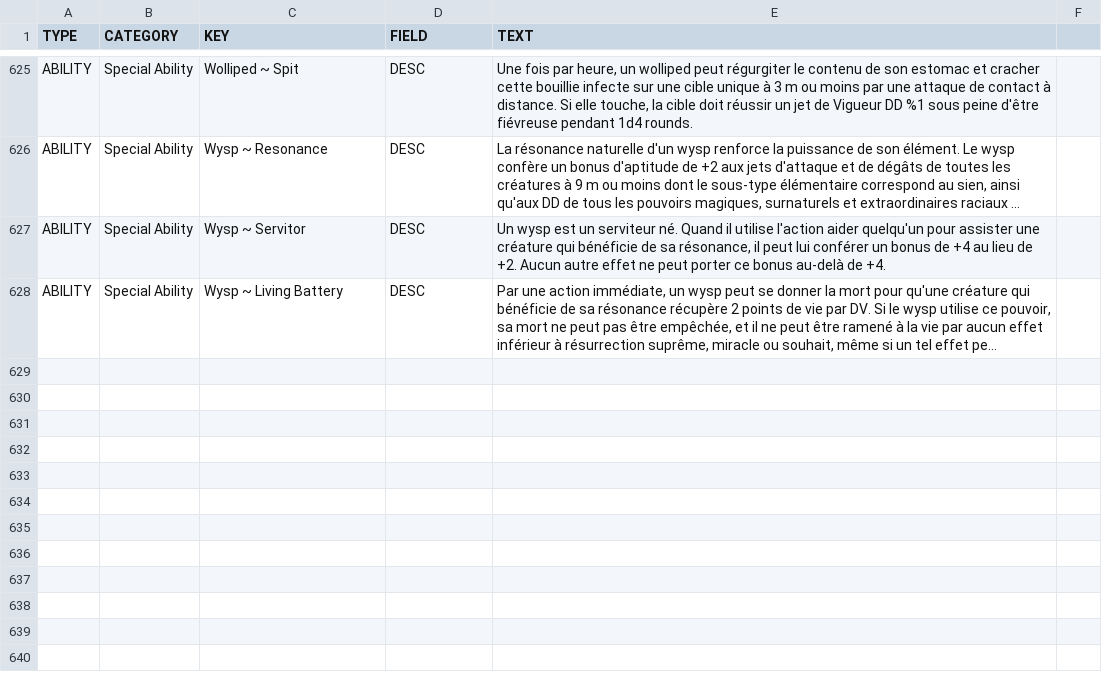
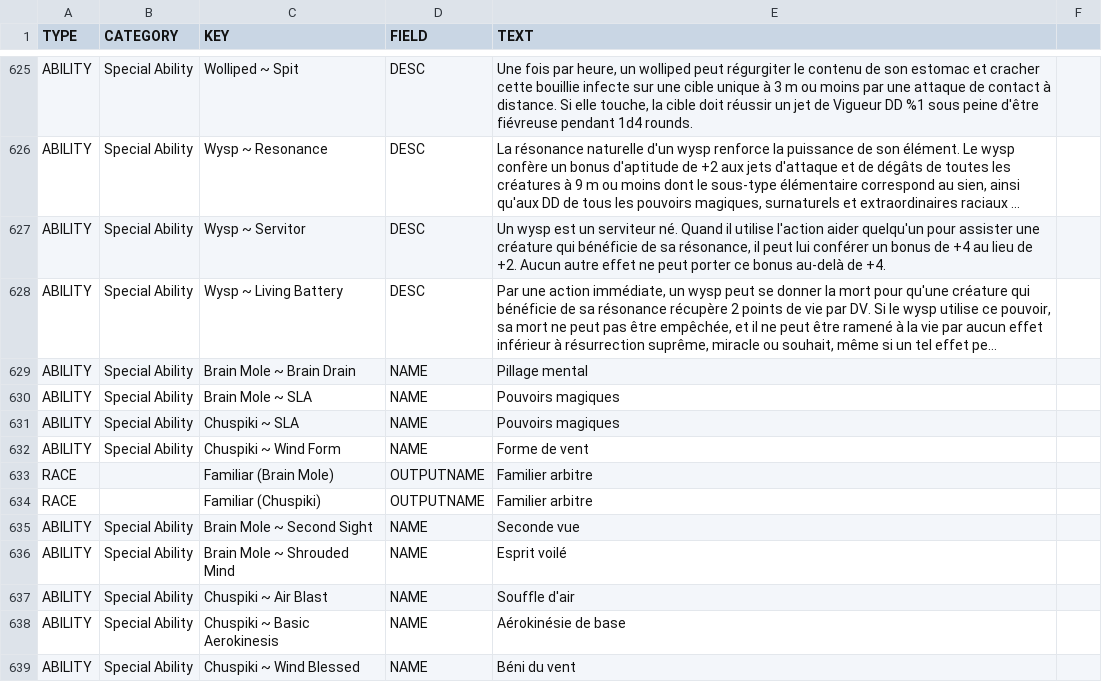
Before and after one commit to SebQuenet/pcgen, a TSV file: data/pathfinder/paizo/roleplaying_game/bestiary_5/_bestiary_5.fr.tsv, drawn as a sheet; only a part is shown, gaps mark what is left out; long unchanged cells end in …; the diff covers the shown part only; the diff names each change by its address in the sheet, - before the commit and + after, or states it on an @@ line.

Commit message:
feat(i18n): translate bestiary 5 into French
French translation tables for:
- data/pathfinder/paizo/roleplaying_game/bestiary_5/_bestiary_5.fr.tsv (22 new rows)

```diff
--- a/data/pathfinder/paizo/roleplaying_game/bestiary_5/_bestiary_5.fr.tsv
+++ b/data/pathfinder/paizo/roleplaying_game/bestiary_5/_bestiary_5.fr.tsv
+row 629: ABILITY | Special Ability | Brain Mole ~ Brain Drain | NAME | Pillage mental
+row 630: ABILITY | Special Ability | Brain Mole ~ SLA | NAME | Pouvoirs magiques
+row 631: ABILITY | Special Ability | Chuspiki ~ SLA | NAME | Pouvoirs magiques
+row 632: ABILITY | Special Ability | Chuspiki ~ Wind Form | NAME | Forme de vent
+row 633: RACE |  | Familiar (Brain Mole) | OUTPUTNAME | Familier arbitre
+row 634: RACE |  | Familiar (Chuspiki) | OUTPUTNAME | Familier arbitre
+row 635: ABILITY | Special Ability | Brain Mole ~ Second Sight | NAME | Seconde vue
+row 636: ABILITY | Special Ability | Brain Mole ~ Shrouded Mind | NAME | Esprit voilé
+row 637: ABILITY | Special Ability | Chuspiki ~ Air Blast | NAME | Souffle d'air
+row 638: ABILITY | Special Ability | Chuspiki ~ Basic Aerokinesis | NAME | Aérokinésie de base
+row 639: ABILITY | Special Ability | Chuspiki ~ Wind Blessed | NAME | Béni du vent
```
Also changed, not shown: 11 added rows elsewhere in this file.
